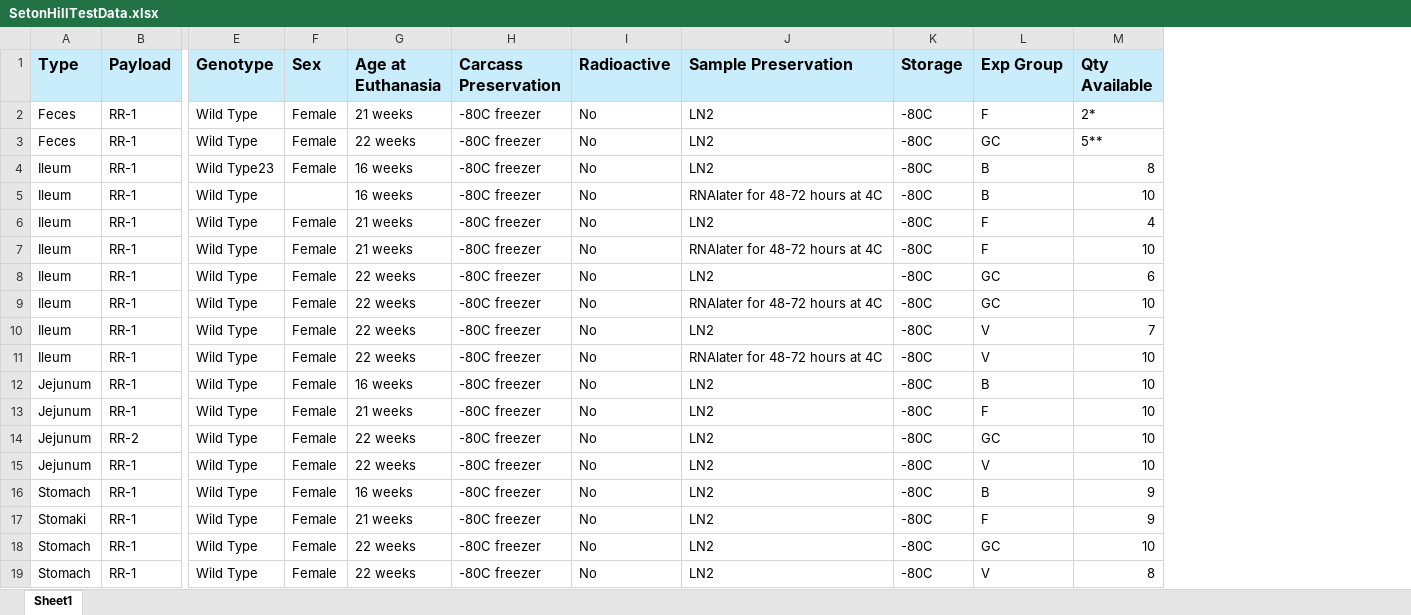
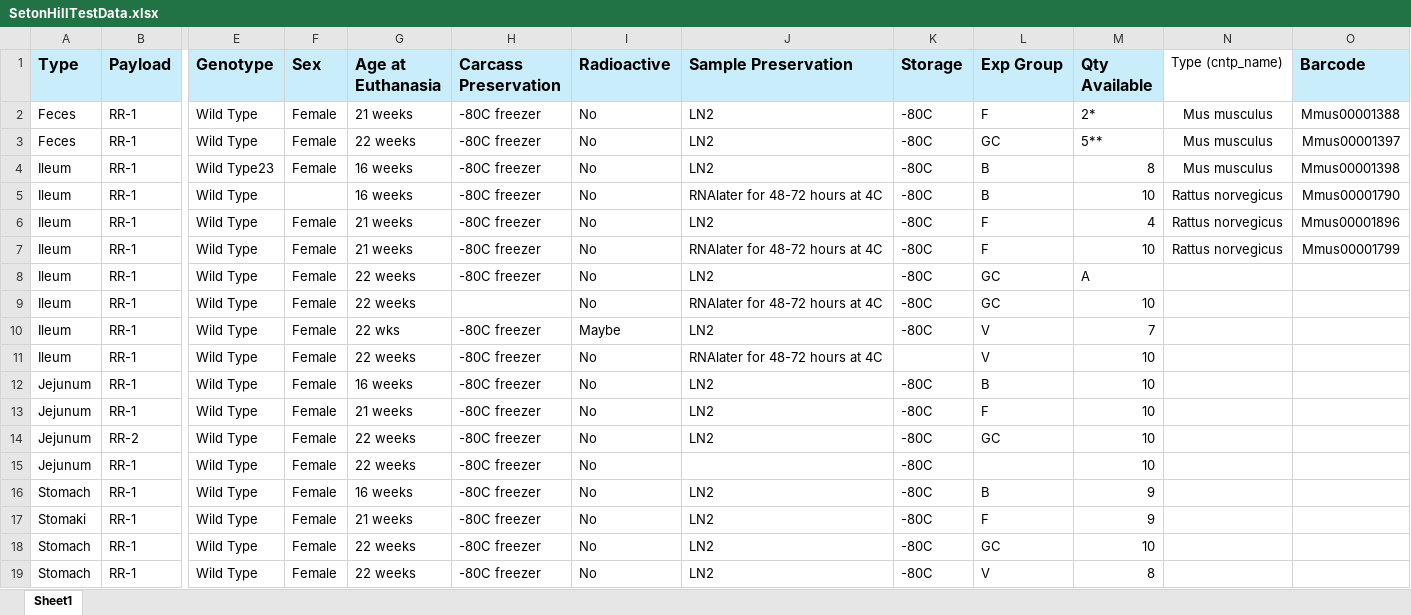
Before and after one commit to tennisvish/Fall_24-NASA-Project, an Excel workbook: SetonHillTestData.xlsx, sheet Sheet1, drawn as a sheet; only a part is shown, gaps mark what is left out; values as stored, in another font and other column widths than the file's, no borders; the diff names each change by its address in the sheet, - before the commit and + after, or states it on an @@ line.

Commit message:
Add files via upload

```diff
--- a/SetonHillTestData.xlsx (sheet Sheet1)
+++ b/SetonHillTestData.xlsx (sheet Sheet1)
+column N (Type (cntp_name)), rows 2-7: Mus musculus | Mus musculus | Mus musculus | Rattus norvegicus | Rattus norvegicus | Rattus norvegicus
+column O (Barcode), rows 2-7: Mmus00001388 | Mmus00001397 | Mmus00001398 | Mmus00001790 | Mmus00001896 | Mmus00001799
-M8 (Qty Available): 6
+M8 (Qty Available): A
-H9 (Carcass Preservation): -80C freezer
+H9 (Carcass Preservation): (empty)
-G10 (Age at Euthanasia): 22 weeks
+G10 (Age at Euthanasia): 22 wks
-I10 (Radioactive): No
+I10 (Radioactive): Maybe
-K11 (Storage): -80C
+K11 (Storage): (empty)
-J15 (Sample Preservation): LN2
+J15 (Sample Preservation): (empty)
-L15 (Exp Group): V
+L15 (Exp Group): (empty)
```
